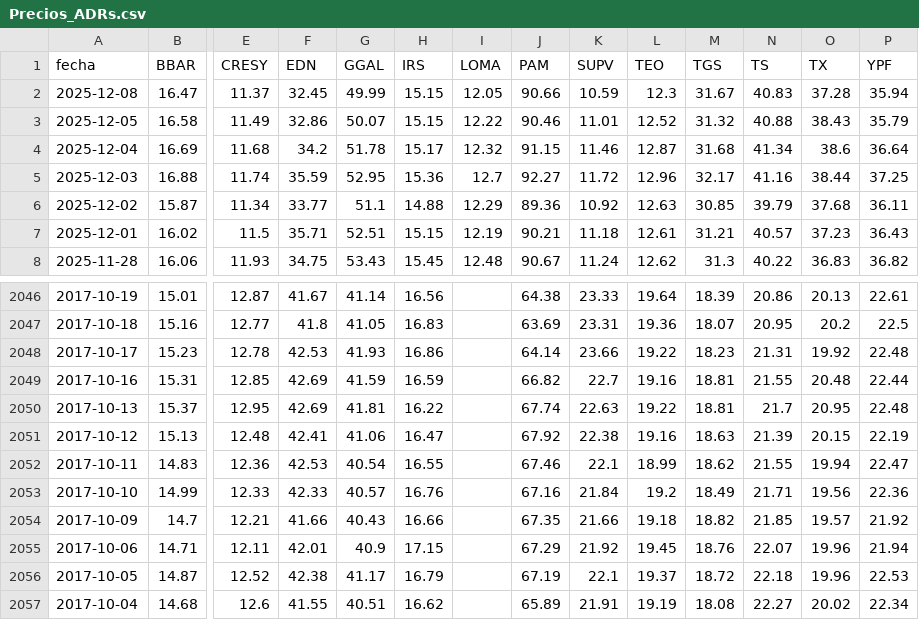
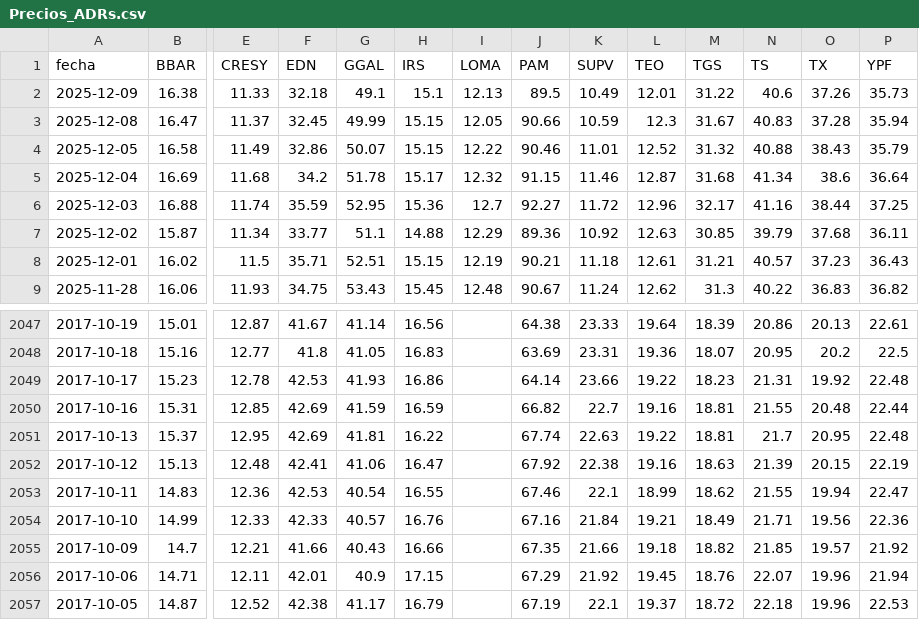
Before and after one commit to jesusrobles824/base-de-datos, a CSV file: Precios_ADRs.csv, drawn as a sheet; only a part is shown, gaps mark what is left out; the shorter side is filled out with more unchanged rows; addresses are those after the commit; rows hold the shown columns only; the diff names each change by its address in the sheet, - before the commit and + after, or states it on an @@ line.

```diff
--- a/Precios_ADRs.csv
+++ b/Precios_ADRs.csv
+row 2: 2025-12-09 | 16.38 | 11.33 | 32.18 | 49.1 | 15.1 | 12.13 | 89.5 | 10.49 | 12.01 | 31.22 | 40.6 | 37.26 | 35.73
-L2054 (TEO): 19.2
+L2054 (TEO): 19.21
```
Also changed, not shown: ADRs_variacion_porcentual_diaria.csv.
